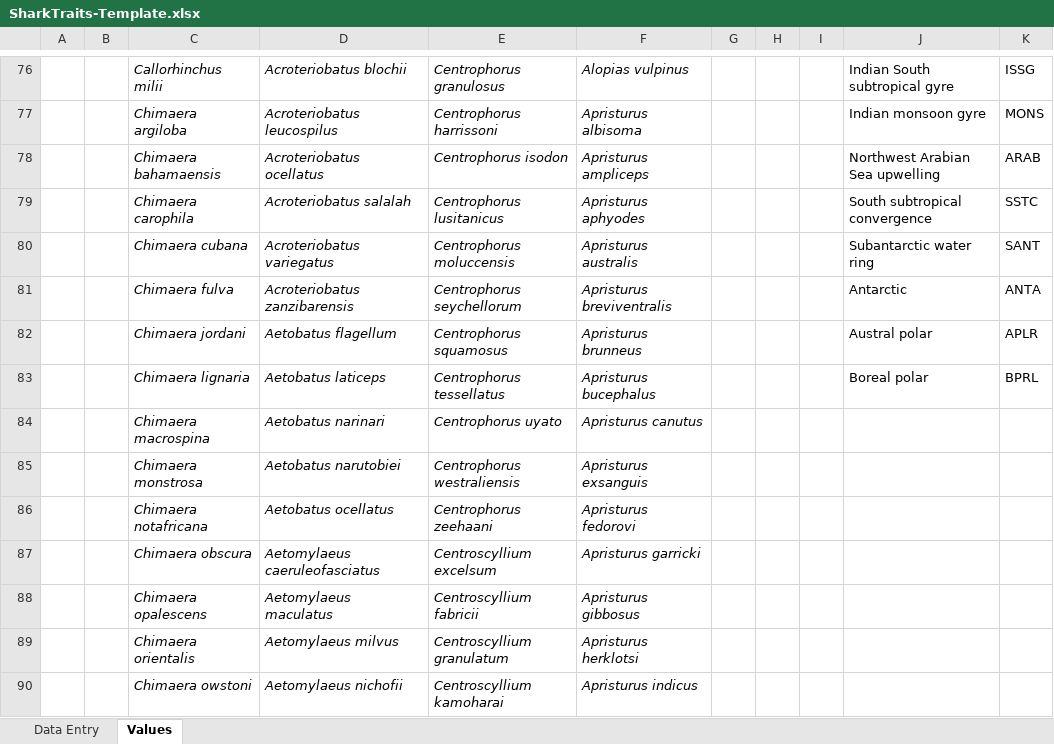
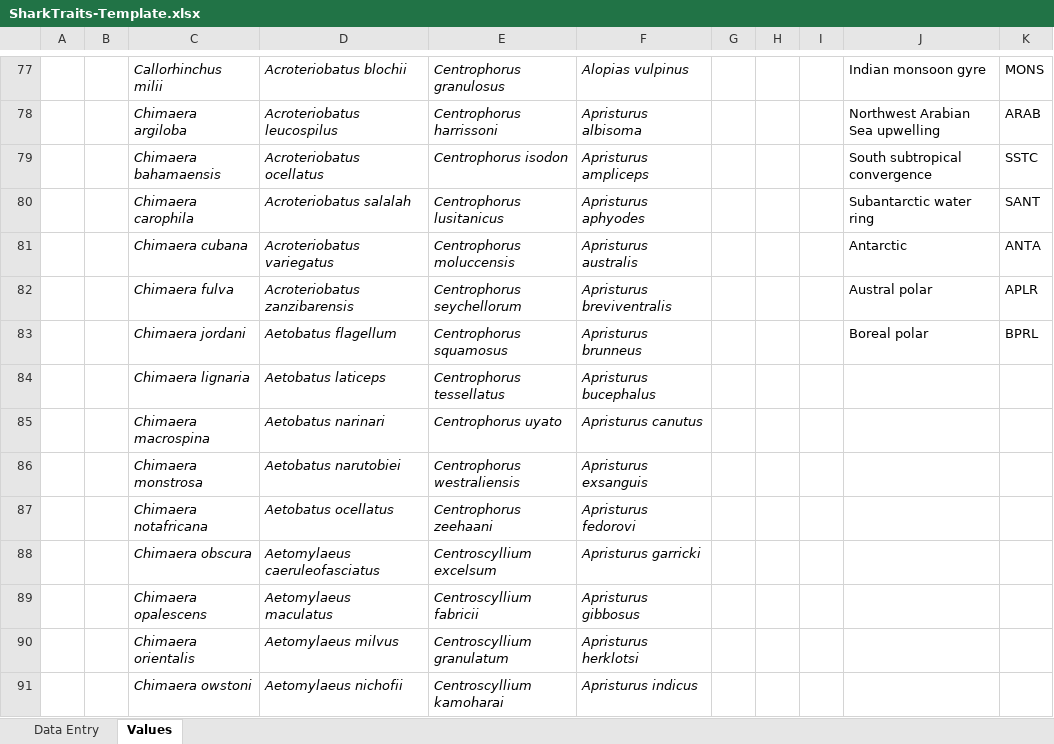
Before and after one commit to sharkipedia/sharkipedia, an Excel workbook: docs/SharkTraits-Template.xlsx, sheet Values, drawn as a sheet; only a part is shown, gaps mark what is left out; values as stored, in another font and other column widths than the file's, no borders; table styles not drawn; addresses are those after the commit; the diff covers the shown part only; the diff names each change by its address in the sheet, - before the commit and + after, or states it on an @@ line.

```diff
--- a/docs/SharkTraits-Template.xlsx (sheet Values)
+++ b/docs/SharkTraits-Template.xlsx (sheet Values)
-J77: Indian South subtropical gyre
+J77: Indian monsoon gyre
-K77: ISSG
+K77: MONS
-J78: Indian monsoon gyre
+J78: Northwest Arabian Sea upwelling
-K78: MONS
+K78: ARAB
-J79: Northwest Arabian Sea upwelling
+J79: South subtropical convergence
-K79: ARAB
+K79: SSTC
-J80: South subtropical convergence
+J80: Subantarctic water ring
-K80: SSTC
+K80: SANT
-J81: Subantarctic water ring
+J81: Antarctic
-K81: SANT
+K81: ANTA
-J82: Antarctic
+J82: Austral polar
-K82: ANTA
+K82: APLR
-J83: Austral polar
+J83: Boreal polar
-K83: APLR
+K83: BPRL
-J84: Boreal polar
+J84: (empty)
-K84: BPRL
+K84: (empty)
```
Also changed, not shown: 7 added rows, 6 removed rows and 68 edited cells elsewhere in this sheet.
